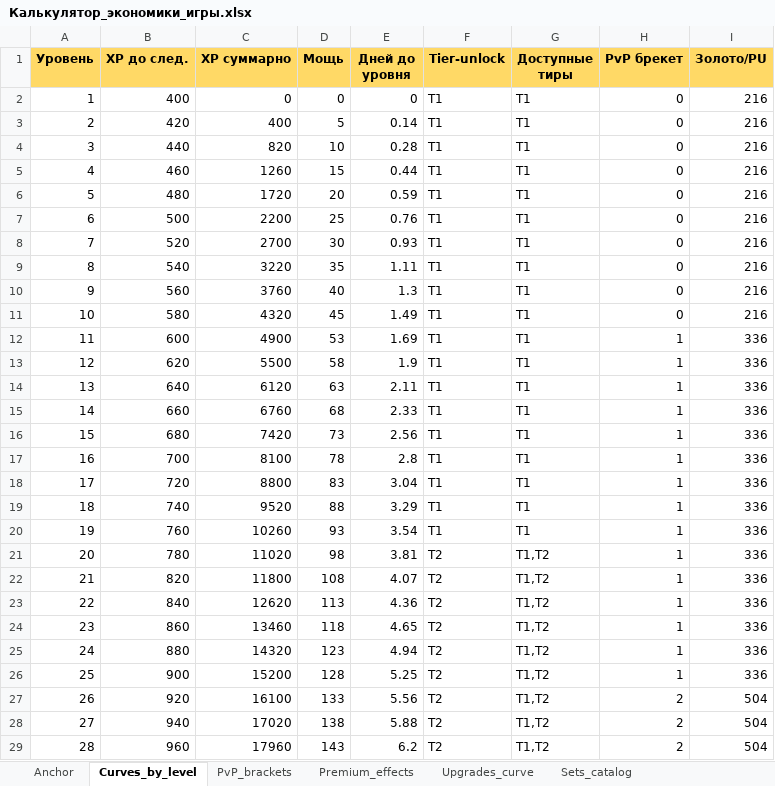
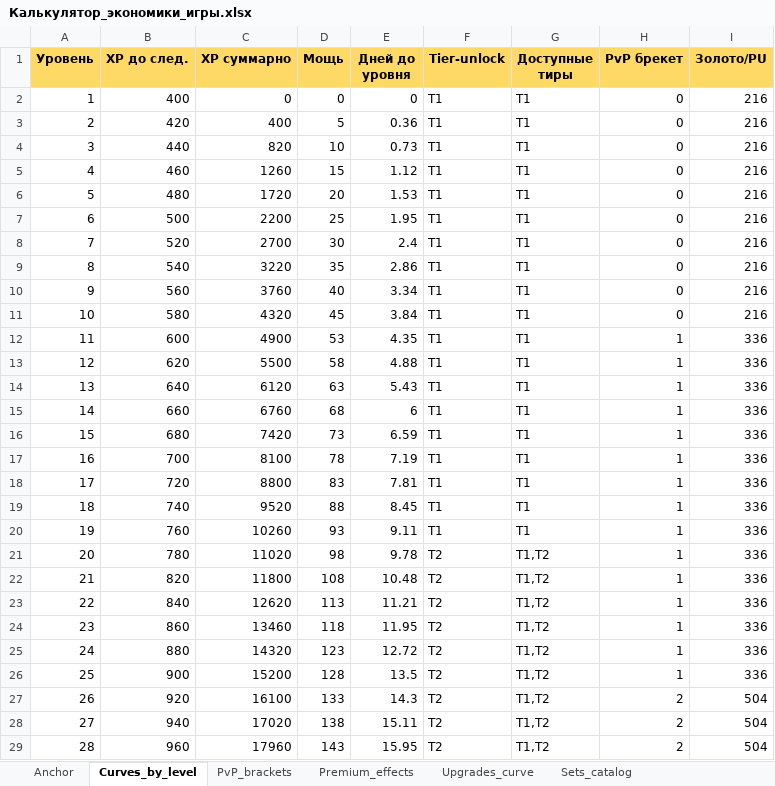
Before and after one commit to chid12345/duel-arena-server, an Excel workbook: Калькулятор_экономики_игры.xlsx, sheet Curves_by_level, drawn as a sheet; only a part is shown; values as stored, in another font and other column widths than the file's, no borders; the diff covers the shown part only; the diff names each change by its address in the sheet, - before the commit and + after, or states it on an @@ line.

```diff
--- a/Калькулятор_экономики_игры.xlsx (sheet Curves_by_level)
+++ b/Калькулятор_экономики_игры.xlsx (sheet Curves_by_level)
-E3 (Дней до уровня): 0.14
+E3 (Дней до уровня): 0.36
-E4 (Дней до уровня): 0.28
+E4 (Дней до уровня): 0.73
-E5 (Дней до уровня): 0.44
+E5 (Дней до уровня): 1.12
-E6 (Дней до уровня): 0.59
+E6 (Дней до уровня): 1.53
-E7 (Дней до уровня): 0.76
+E7 (Дней до уровня): 1.95
-E8 (Дней до уровня): 0.93
+E8 (Дней до уровня): 2.4
-E9 (Дней до уровня): 1.11
+E9 (Дней до уровня): 2.86
-E10 (Дней до уровня): 1.3
+E10 (Дней до уровня): 3.34
-E11 (Дней до уровня): 1.49
+E11 (Дней до уровня): 3.84
-E12 (Дней до уровня): 1.69
+E12 (Дней до уровня): 4.35
-E13 (Дней до уровня): 1.9
+E13 (Дней до уровня): 4.88
-E14 (Дней до уровня): 2.11
+E14 (Дней до уровня): 5.43
-E15 (Дней до уровня): 2.33
+E15 (Дней до уровня): 6
-E16 (Дней до уровня): 2.56
+E16 (Дней до уровня): 6.59
-E17 (Дней до уровня): 2.8
+E17 (Дней до уровня): 7.19
-E18 (Дней до уровня): 3.04
+E18 (Дней до уровня): 7.81
-E19 (Дней до уровня): 3.29
+E19 (Дней до уровня): 8.45
-E20 (Дней до уровня): 3.54
+E20 (Дней до уровня): 9.11
-E21 (Дней до уровня): 3.81
+E21 (Дней до уровня): 9.78
-E22 (Дней до уровня): 4.07
+E22 (Дней до уровня): 10.48
-E23 (Дней до уровня): 4.36
+E23 (Дней до уровня): 11.21
-E24 (Дней до уровня): 4.65
+E24 (Дней до уровня): 11.95
-E25 (Дней до уровня): 4.94
+E25 (Дней до уровня): 12.72
-E26 (Дней до уровня): 5.25
+E26 (Дней до уровня): 13.5
-E27 (Дней до уровня): 5.56
+E27 (Дней до уровня): 14.3
-E28 (Дней до уровня): 5.88
+E28 (Дней до уровня): 15.11
-E29 (Дней до уровня): 6.2
+E29 (Дней до уровня): 15.95
```
Also changed, not shown: 52 edited cells elsewhere in this sheet, sheet Anchor, 4 other files.
